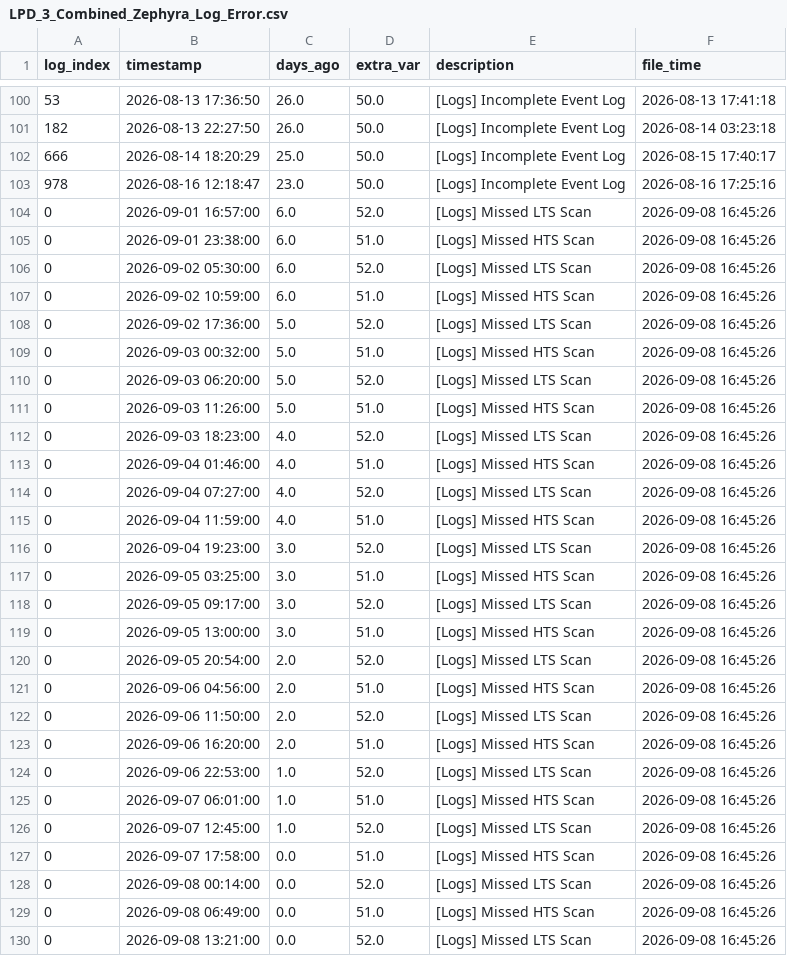
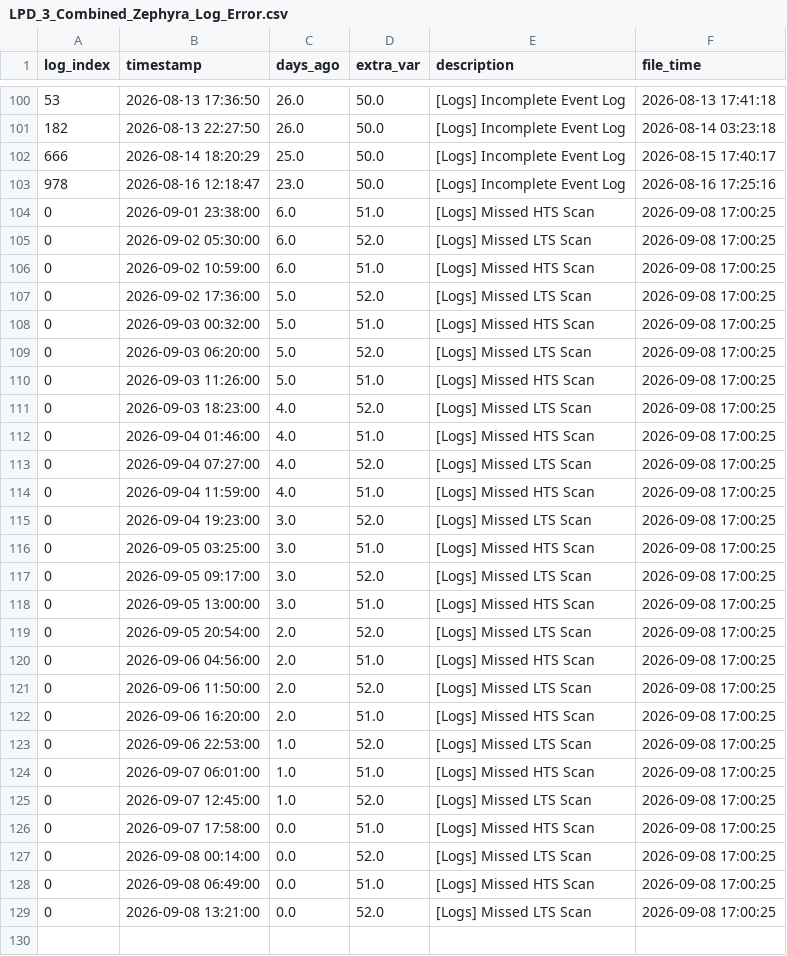
Before and after one commit to 04samuel/Zephyra_Hub, a CSV file: static/data/LPD_3_Combined_Zephyra_Log_Error.csv, drawn as a sheet; only a part is shown, gaps mark what is left out; the diff covers the shown part only.

```diff
--- a/static/data/LPD_3_Combined_Zephyra_Log_Error.csv
+++ b/static/data/LPD_3_Combined_Zephyra_Log_Error.csv
@@ -103,28 +103,27 @@ log_index,timestamp,days_ago,extra_var,description,file_time
 978,2026-08-16 12:18:47,23.0,50.0,[Logs] Incomplete Event Log,2026-08-16 17:25:16
-0,2026-09-01 16:57:00,6.0,52.0,[Logs] Missed LTS Scan,2026-09-08 16:45:26
-0,2026-09-01 23:38:00,6.0,51.0,[Logs] Missed HTS Scan,2026-09-08 16:45:26
-0,2026-09-02 05:30:00,6.0,52.0,[Logs] Missed LTS Scan,2026-09-08 16:45:26
-0,2026-09-02 10:59:00,6.0,51.0,[Logs] Missed HTS Scan,2026-09-08 16:45:26
-0,2026-09-02 17:36:00,5.0,52.0,[Logs] Missed LTS Scan,2026-09-08 16:45:26
-0,2026-09-03 00:32:00,5.0,51.0,[Logs] Missed HTS Scan,2026-09-08 16:45:26
-0,2026-09-03 06:20:00,5.0,52.0,[Logs] Missed LTS Scan,2026-09-08 16:45:26
-0,2026-09-03 11:26:00,5.0,51.0,[Logs] Missed HTS Scan,2026-09-08 16:45:26
-0,2026-09-03 18:23:00,4.0,52.0,[Logs] Missed LTS Scan,2026-09-08 16:45:26
-0,2026-09-04 01:46:00,4.0,51.0,[Logs] Missed HTS Scan,2026-09-08 16:45:26
-0,2026-09-04 07:27:00,4.0,52.0,[Logs] Missed LTS Scan,2026-09-08 16:45:26
-0,2026-09-04 11:59:00,4.0,51.0,[Logs] Missed HTS Scan,2026-09-08 16:45:26
-0,2026-09-04 19:23:00,3.0,52.0,[Logs] Missed LTS Scan,2026-09-08 16:45:26
-0,2026-09-05 03:25:00,3.0,51.0,[Logs] Missed HTS Scan,2026-09-08 16:45:26
-0,2026-09-05 09:17:00,3.0,52.0,[Logs] Missed LTS Scan,2026-09-08 16:45:26
-0,2026-09-05 13:00:00,3.0,51.0,[Logs] Missed HTS Scan,2026-09-08 16:45:26
-0,2026-09-05 20:54:00,2.0,52.0,[Logs] Missed LTS Scan,2026-09-08 16:45:26
-0,2026-09-06 04:56:00,2.0,51.0,[Logs] Missed HTS Scan,2026-09-08 16:45:26
-0,2026-09-06 11:50:00,2.0,52.0,[Logs] Missed LTS Scan,2026-09-08 16:45:26
-0,2026-09-06 16:20:00,2.0,51.0,[Logs] Missed HTS Scan,2026-09-08 16:45:26
-0,2026-09-06 22:53:00,1.0,52.0,[Logs] Missed LTS Scan,2026-09-08 16:45:26
-0,2026-09-07 06:01:00,1.0,51.0,[Logs] Missed HTS Scan,2026-09-08 16:45:26
-0,2026-09-07 12:45:00,1.0,52.0,[Logs] Missed LTS Scan,2026-09-08 16:45:26
-0,2026-09-07 17:58:00,0.0,51.0,[Logs] Missed HTS Scan,2026-09-08 16:45:26
-0,2026-09-08 00:14:00,0.0,52.0,[Logs] Missed LTS Scan,2026-09-08 16:45:26
-0,2026-09-08 06:49:00,0.0,51.0,[Logs] Missed HTS Scan,2026-09-08 16:45:26
-0,2026-09-08 13:21:00,0.0,52.0,[Logs] Missed LTS Scan,2026-09-08 16:45:26
+0,2026-09-01 23:38:00,6.0,51.0,[Logs] Missed HTS Scan,2026-09-08 17:00:25
+0,2026-09-02 05:30:00,6.0,52.0,[Logs] Missed LTS Scan,2026-09-08 17:00:25
+0,2026-09-02 10:59:00,6.0,51.0,[Logs] Missed HTS Scan,2026-09-08 17:00:25
+0,2026-09-02 17:36:00,5.0,52.0,[Logs] Missed LTS Scan,2026-09-08 17:00:25
+0,2026-09-03 00:32:00,5.0,51.0,[Logs] Missed HTS Scan,2026-09-08 17:00:25
+0,2026-09-03 06:20:00,5.0,52.0,[Logs] Missed LTS Scan,2026-09-08 17:00:25
+0,2026-09-03 11:26:00,5.0,51.0,[Logs] Missed HTS Scan,2026-09-08 17:00:25
+0,2026-09-03 18:23:00,4.0,52.0,[Logs] Missed LTS Scan,2026-09-08 17:00:25
+0,2026-09-04 01:46:00,4.0,51.0,[Logs] Missed HTS Scan,2026-09-08 17:00:25
+0,2026-09-04 07:27:00,4.0,52.0,[Logs] Missed LTS Scan,2026-09-08 17:00:25
+0,2026-09-04 11:59:00,4.0,51.0,[Logs] Missed HTS Scan,2026-09-08 17:00:25
+0,2026-09-04 19:23:00,3.0,52.0,[Logs] Missed LTS Scan,2026-09-08 17:00:25
+0,2026-09-05 03:25:00,3.0,51.0,[Logs] Missed HTS Scan,2026-09-08 17:00:25
+0,2026-09-05 09:17:00,3.0,52.0,[Logs] Missed LTS Scan,2026-09-08 17:00:25
+0,2026-09-05 13:00:00,3.0,51.0,[Logs] Missed HTS Scan,2026-09-08 17:00:25
+0,2026-09-05 20:54:00,2.0,52.0,[Logs] Missed LTS Scan,2026-09-08 17:00:25
+0,2026-09-06 04:56:00,2.0,51.0,[Logs] Missed HTS Scan,2026-09-08 17:00:25
+0,2026-09-06 11:50:00,2.0,52.0,[Logs] Missed LTS Scan,2026-09-08 17:00:25
+0,2026-09-06 16:20:00,2.0,51.0,[Logs] Missed HTS Scan,2026-09-08 17:00:25
+0,2026-09-06 22:53:00,1.0,52.0,[Logs] Missed LTS Scan,2026-09-08 17:00:25
+0,2026-09-07 06:01:00,1.0,51.0,[Logs] Missed HTS Scan,2026-09-08 17:00:25
+0,2026-09-07 12:45:00,1.0,52.0,[Logs] Missed LTS Scan,2026-09-08 17:00:25
+0,2026-09-07 17:58:00,0.0,51.0,[Logs] Missed HTS Scan,2026-09-08 17:00:25
+0,2026-09-08 00:14:00,0.0,52.0,[Logs] Missed LTS Scan,2026-09-08 17:00:25
+0,2026-09-08 06:49:00,0.0,51.0,[Logs] Missed HTS Scan,2026-09-08 17:00:25
+0,2026-09-08 13:21:00,0.0,52.0,[Logs] Missed LTS Scan,2026-09-08 17:00:25
```
Also changed, not shown: 3 moved rows elsewhere in this file, static/data/MDV_1_Combined_Zephyra_Log_Error.csv, static/data/MDV_2_Combined_Zephyra_Log_Error.csv, 25 other files.
